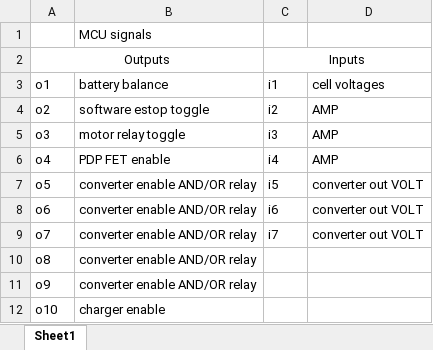
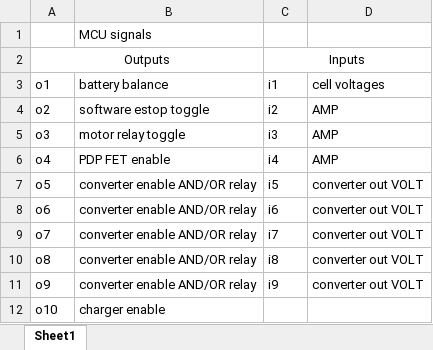
Before and after one commit to rsx-electrical/Rover-Main-Circuit, an Excel workbook: 2025-26-rover-circuit/MCU_IO_for_drawings.xlsx, sheet Sheet1, drawn as a sheet; values as stored, in another font and other column widths than the file's, no borders; the diff names each change by its address in the sheet, - before the commit and + after, or states it on an @@ line.

Commit message:
Update MCU_IO_for_drawings.xlsx

```diff
--- a/2025-26-rover-circuit/MCU_IO_for_drawings.xlsx (sheet Sheet1)
+++ b/2025-26-rover-circuit/MCU_IO_for_drawings.xlsx (sheet Sheet1)
-C10 (i1): (empty)
+C10 (i1): i8
-D10:D11 (cell voltages): (empty)
+D10:D11 (cell voltages): converter out VOLT
-C11 (i1): (empty)
+C11 (i1): i9
```
